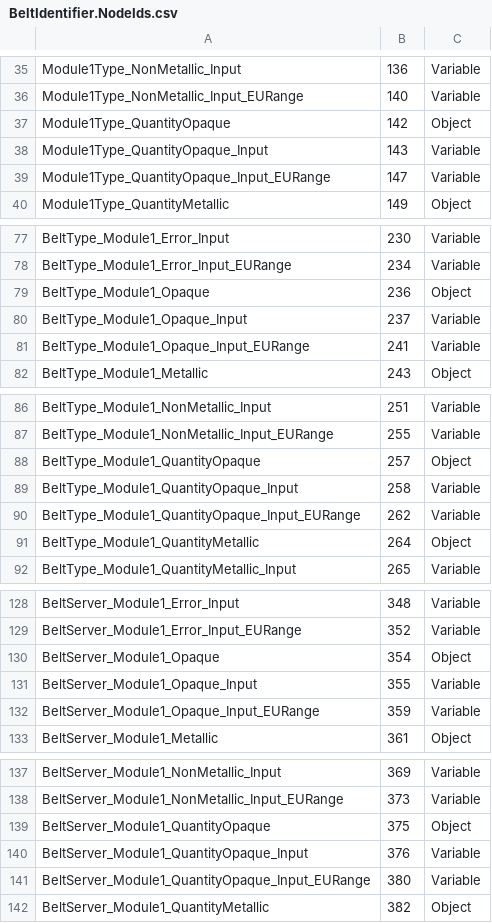
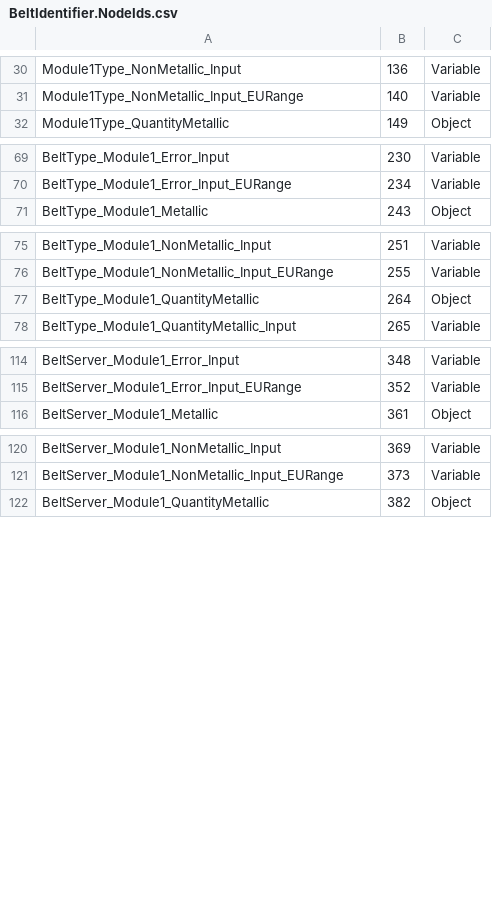
Before and after one commit to engjaconi/SimulatorBeltIdentifier, a CSV file: ServerBeltIdentifier/Models/OpcComunication/BeltIdentifier.NodeIds.csv, drawn as a sheet; only a part is shown, gaps mark what is left out; removed rows and columns are numbered as before the commit, all else as after; the diff covers the shown part only; the diff names each change by its address in the sheet, - before the commit and + after, or states it on an @@ line.

```diff
--- a/ServerBeltIdentifier/Models/OpcComunication/BeltIdentifier.NodeIds.csv
+++ b/ServerBeltIdentifier/Models/OpcComunication/BeltIdentifier.NodeIds.csv
-row 37: Module1Type_QuantityOpaque | 142 | Object
-row 38: Module1Type_QuantityOpaque_Input | 143 | Variable
-row 39: Module1Type_QuantityOpaque_Input_EURange | 147 | Variable
-row 79: BeltType_Module1_Opaque | 236 | Object
-row 80: BeltType_Module1_Opaque_Input | 237 | Variable
-row 81: BeltType_Module1_Opaque_Input_EURange | 241 | Variable
-row 88: BeltType_Module1_QuantityOpaque | 257 | Object
-row 89: BeltType_Module1_QuantityOpaque_Input | 258 | Variable
-row 90: BeltType_Module1_QuantityOpaque_Input_EURange | 262 | Variable
-row 130: BeltServer_Module1_Opaque | 354 | Object
-row 131: BeltServer_Module1_Opaque_Input | 355 | Variable
-row 132: BeltServer_Module1_Opaque_Input_EURange | 359 | Variable
-row 139: BeltServer_Module1_QuantityOpaque | 375 | Object
-row 140: BeltServer_Module1_QuantityOpaque_Input | 376 | Variable
-row 141: BeltServer_Module1_QuantityOpaque_Input_EURange | 380 | Variable
```
Also changed, not shown: 20 added rows and 5 removed rows elsewhere in this file, ServerBeltIdentifier/Models/OpcComunication/ModelDesign.csv, 15 other files.
